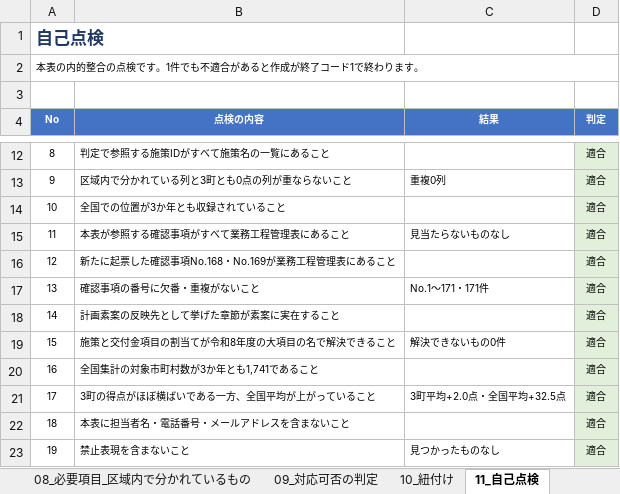
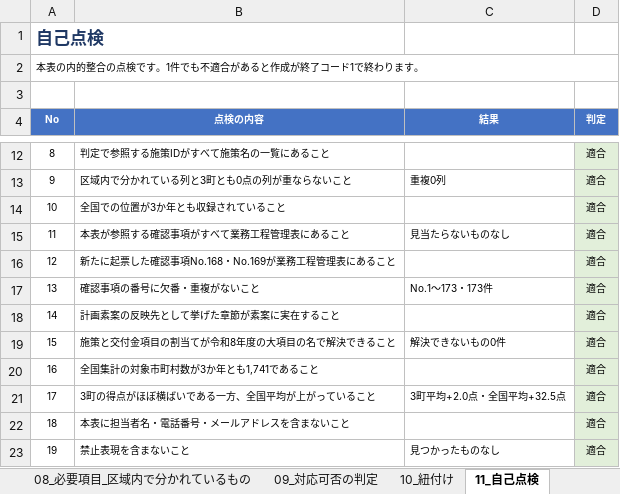
Before and after one commit to ryowakayama-gif/repository, an Excel workbook: output/第10期計画_交付金評価の取りまとめと第10期への反映.xlsx, sheet 11_自己点検, drawn as a sheet; only a part is shown, gaps mark what is left out; values as stored, in another font and other column widths than the file's, no borders; the diff names each change by its address in the sheet, - before the commit and + after, or states it on an @@ line.

```diff
--- a/output/第10期計画_交付金評価の取りまとめと第10期への反映.xlsx (sheet 11_自己点検)
+++ b/output/第10期計画_交付金評価の取りまとめと第10期への反映.xlsx (sheet 11_自己点検)
-C17 (結果): No.1〜171・171件
+C17 (結果): No.1〜173・173件
```
Also changed, not shown: output/第10期計画_図表集_白黒.xlsx, output/第10期計画_管理の統合と成果品の棚卸し.xlsx, 7 other files.
